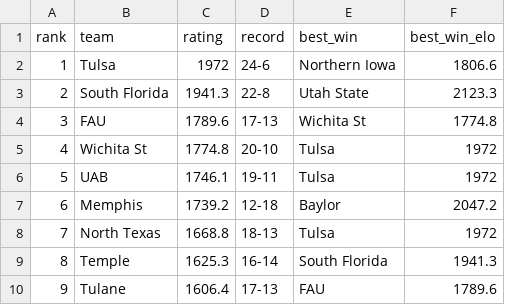
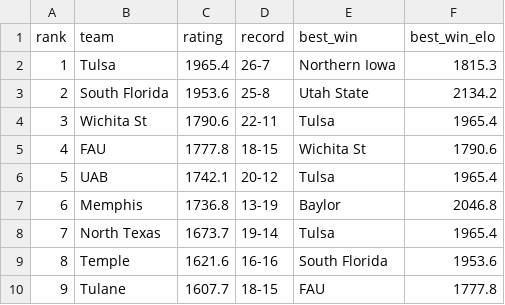
Before and after one commit to lukecassada05-eng/lukecassada.github.io, a CSV file: CBB/data/American_Conference_Elo_2026.csv, drawn as a sheet; only a part is shown; the diff covers the shown part only.

```diff
--- a/CBB/data/American_Conference_Elo_2026.csv
+++ b/CBB/data/American_Conference_Elo_2026.csv
@@ -1,10 +1,10 @@
 rank,team,rating,record,best_win,best_win_elo
-1,Tulsa,1972,24-6,Northern Iowa,1806.6
-2,South Florida,1941.3,22-8,Utah State,2123.3
-3,FAU,1789.6,17-13,Wichita St,1774.8
-4,Wichita St,1774.8,20-10,Tulsa,1972
-5,UAB,1746.1,19-11,Tulsa,1972
-6,Memphis,1739.2,12-18,Baylor,2047.2
-7,North Texas,1668.8,18-13,Tulsa,1972
-8,Temple,1625.3,16-14,South Florida,1941.3
-9,Tulane,1606.4,17-13,FAU,1789.6
+1,Tulsa,1965.4,26-7,Northern Iowa,1815.3
+2,South Florida,1953.6,25-8,Utah State,2134.2
+3,Wichita St,1790.6,22-11,Tulsa,1965.4
+4,FAU,1777.8,18-15,Wichita St,1790.6
+5,UAB,1742.1,20-12,Tulsa,1965.4
+6,Memphis,1736.8,13-19,Baylor,2046.8
+7,North Texas,1673.7,19-14,Tulsa,1965.4
+8,Temple,1621.6,16-16,South Florida,1953.6
+9,Tulane,1607.7,18-15,FAU,1777.8
```
Also changed, not shown: 13 edited cells elsewhere in this file, CBB/data/CBB_Conference_Elo_2026.csv, CBB/data/CBB_Elo_Future_Game_Predictions.csv, 34 other files.
